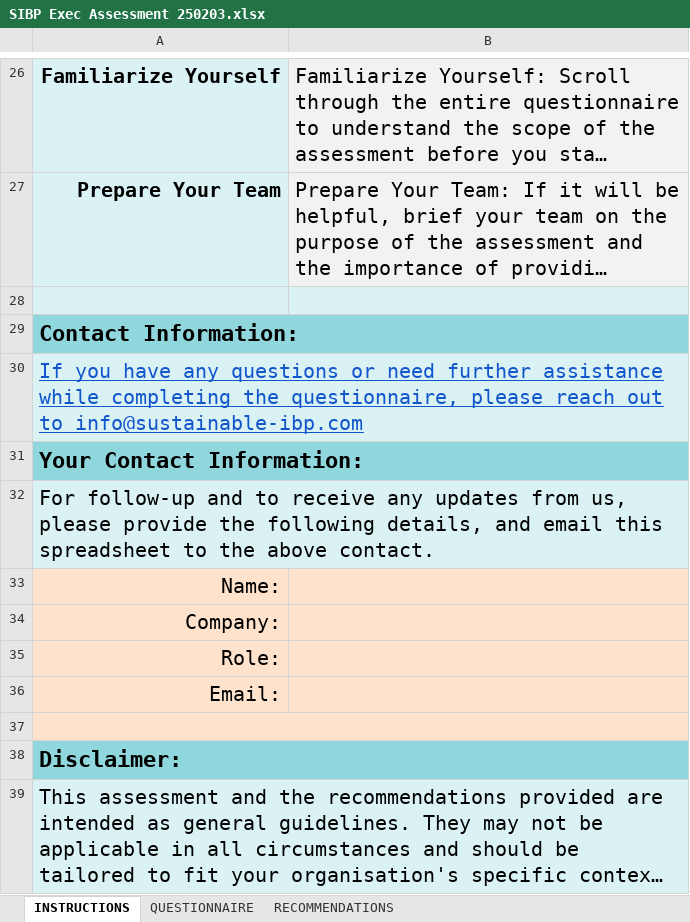
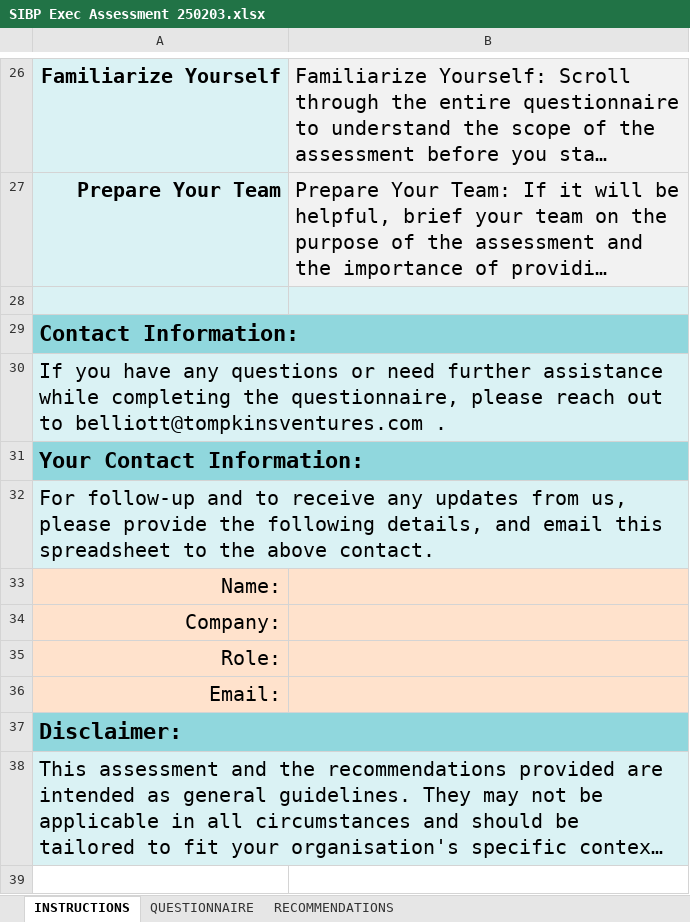
Before and after one commit to Sustainable-IBP/Sustainable-IBP.github.io, an Excel workbook: downloads/SIBP Exec Assessment 250203.xlsx, sheet INSTRUCTIONS, drawn as a sheet; only a part is shown, gaps mark what is left out; long unchanged cells end in …; values as stored, in another font and other column widths than the file's, no borders; the diff names each change by its address in the sheet, - before the commit and + after, or states it on an @@ line.

```diff
--- a/downloads/SIBP Exec Assessment 250203.xlsx (sheet INSTRUCTIONS)
+++ b/downloads/SIBP Exec Assessment 250203.xlsx (sheet INSTRUCTIONS)
-A30: …out to info@sustainable-ibp.com
+A30: …out to belliott@tompkinsventures.com .
@@ A30 underline: on → off, text colour: #1155CC → black @@
-row 37: (empty)
```
Also changed, not shown: 7 other files.
